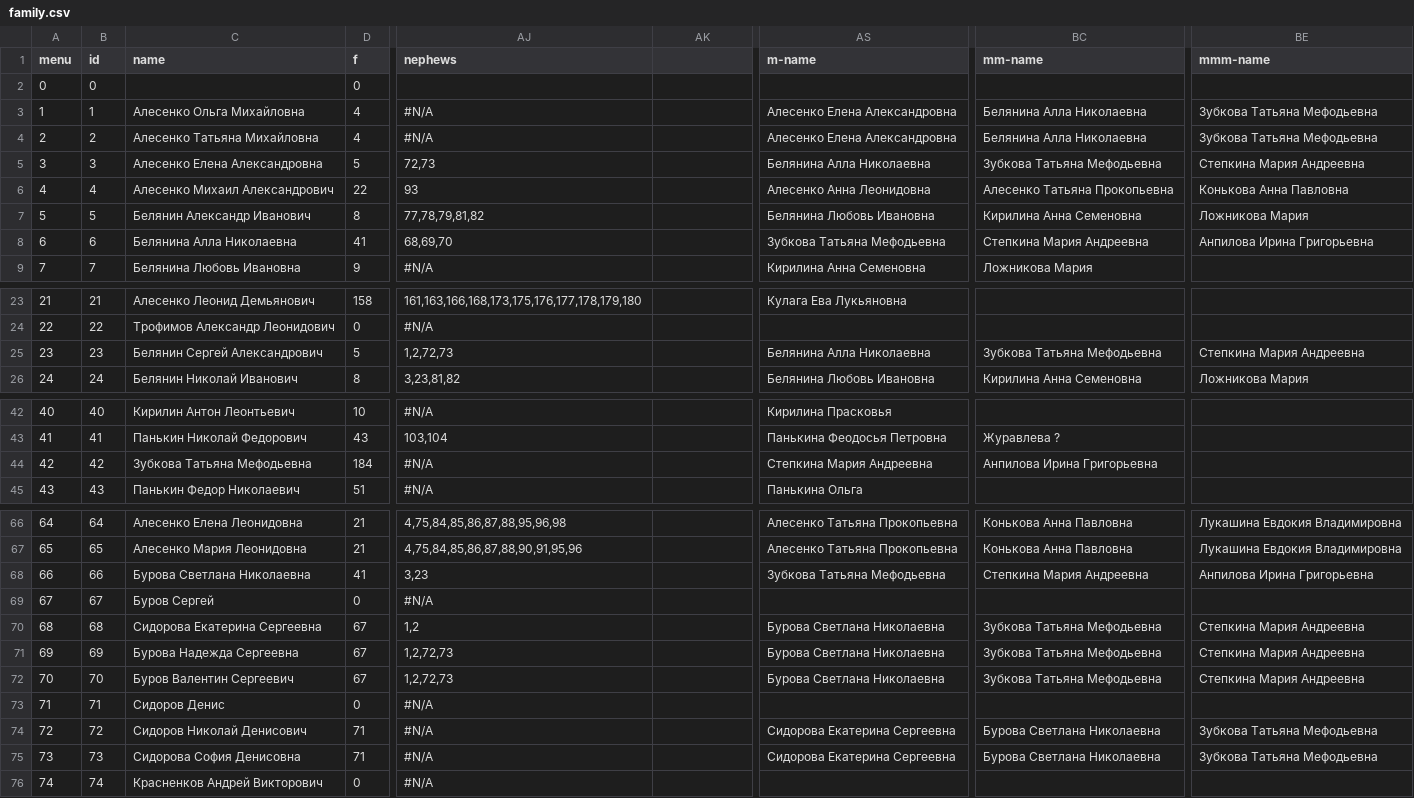
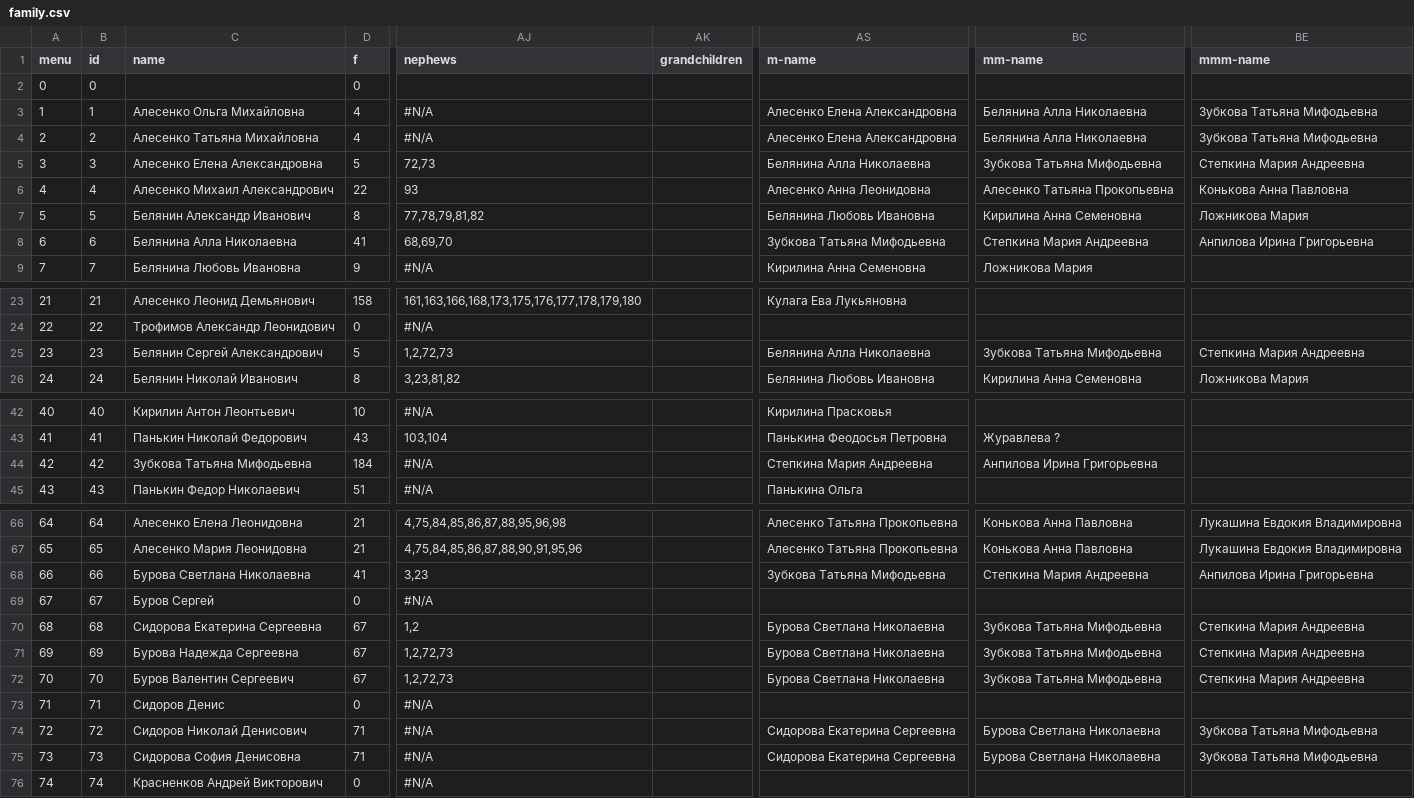
Before and after one commit to Itzamna/family, a CSV file: _data/family.csv, drawn as a sheet; only a part is shown, gaps mark what is left out; the diff names each change by its address in the sheet, - before the commit and + after, or states it on an @@ line.

```diff
--- a/_data/family.csv
+++ b/_data/family.csv
-AK1: (empty)
+AK1: grandchildren
-BE3:BE4 (mmm-name): Зубкова Татьяна Мефодьевна
+BE3:BE4 (mmm-name): Зубкова Татьяна Мифодьевна
-BC5 (mm-name): Зубкова Татьяна Мефодьевна
+BC5 (mm-name): Зубкова Татьяна Мифодьевна
-AS8 (m-name): Зубкова Татьяна Мефодьевна
+AS8 (m-name): Зубкова Татьяна Мифодьевна
-BC25 (mm-name): Зубкова Татьяна Мефодьевна
+BC25 (mm-name): Зубкова Татьяна Мифодьевна
-C44 (name): Зубкова Татьяна Мефодьевна
+C44 (name): Зубкова Татьяна Мифодьевна
-AS68 (m-name): Зубкова Татьяна Мефодьевна
+AS68 (m-name): Зубкова Татьяна Мифодьевна
-BC70:BC72 (mm-name): Зубкова Татьяна Мефодьевна
+BC70:BC72 (mm-name): Зубкова Татьяна Мифодьевна
-BE74:BE75 (mmm-name): Зубкова Татьяна Мефодьевна
+BE74:BE75 (mmm-name): Зубкова Татьяна Мифодьевна
```
Also changed, not shown: 3 other files.
